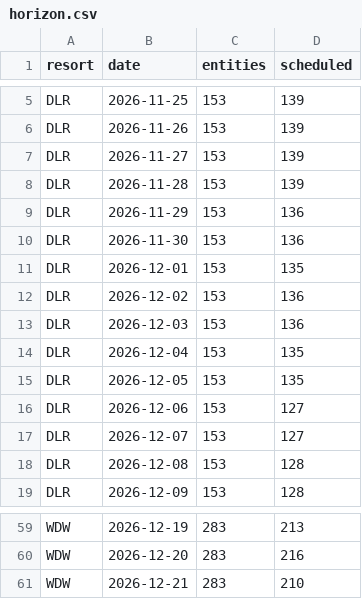
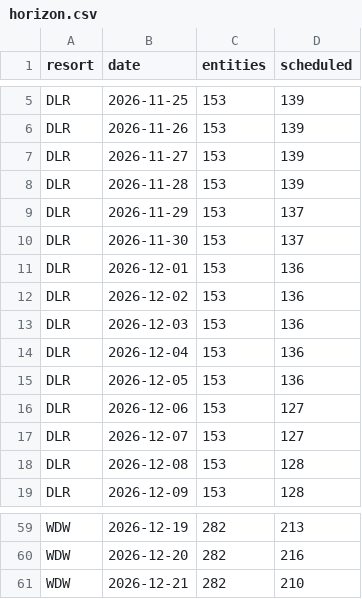
Before and after one commit to scoopdisney/closure-watch, a CSV file: data/horizon.csv, drawn as a sheet; only a part is shown, gaps mark what is left out; the diff covers the shown part only; the diff names each change by its address in the sheet, - before the commit and + after, or states it on an @@ line.

```diff
--- a/data/horizon.csv
+++ b/data/horizon.csv
-D9:D10 (scheduled): 136
+D9:D10 (scheduled): 137
-D11 (scheduled): 135
+D11 (scheduled): 136
-D14:D15 (scheduled): 135
+D14:D15 (scheduled): 136
-C59:C61 (entities): 283
+C59:C61 (entities): 282
```
Also changed, not shown: 27 edited cells elsewhere in this file, data/closures.csv.
